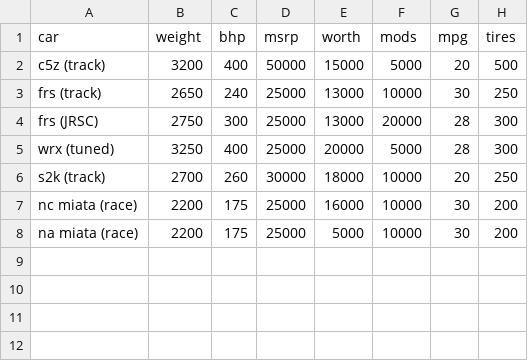
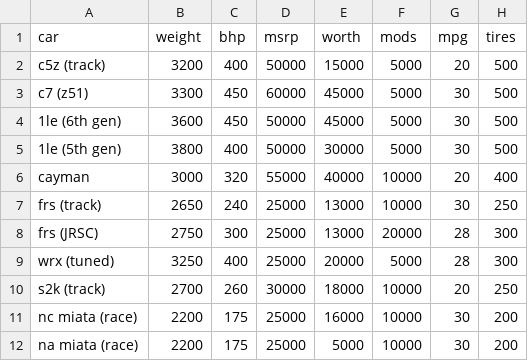
Before and after one commit to MichaelMackus/hscars, a CSV file: cars/modded.csv, drawn as a sheet.

```diff
--- a/cars/modded.csv
+++ b/cars/modded.csv
@@ -2,2 +2,6 @@ car,weight,bhp,msrp,worth,mods,mpg,tires
 c5z (track),3200,400,50000,15000,5000,20,500
+c7 (z51),3300,450,60000,45000,5000,30,500
+1le (6th gen),3600,450,50000,45000,5000,30,500
+1le (5th gen),3800,400,50000,30000,5000,30,500
+cayman,3000,320,55000,40000,10000,20,400
 frs (track),2650,240,25000,13000,10000,30,250
```
Also changed, not shown: cars/stock.csv.
